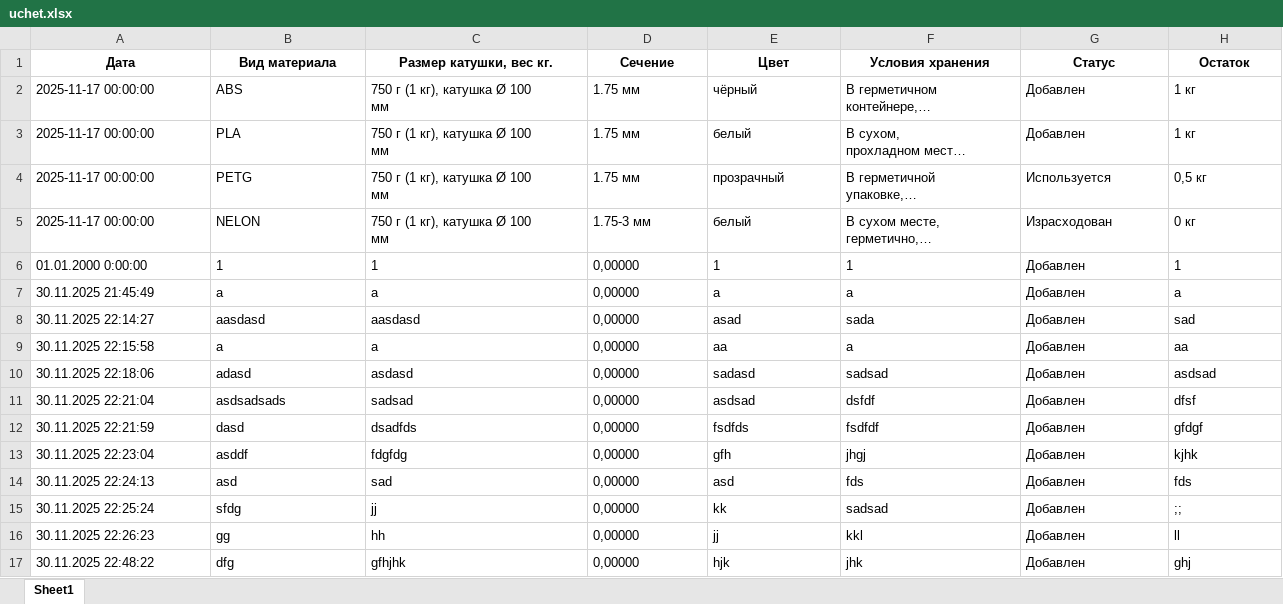
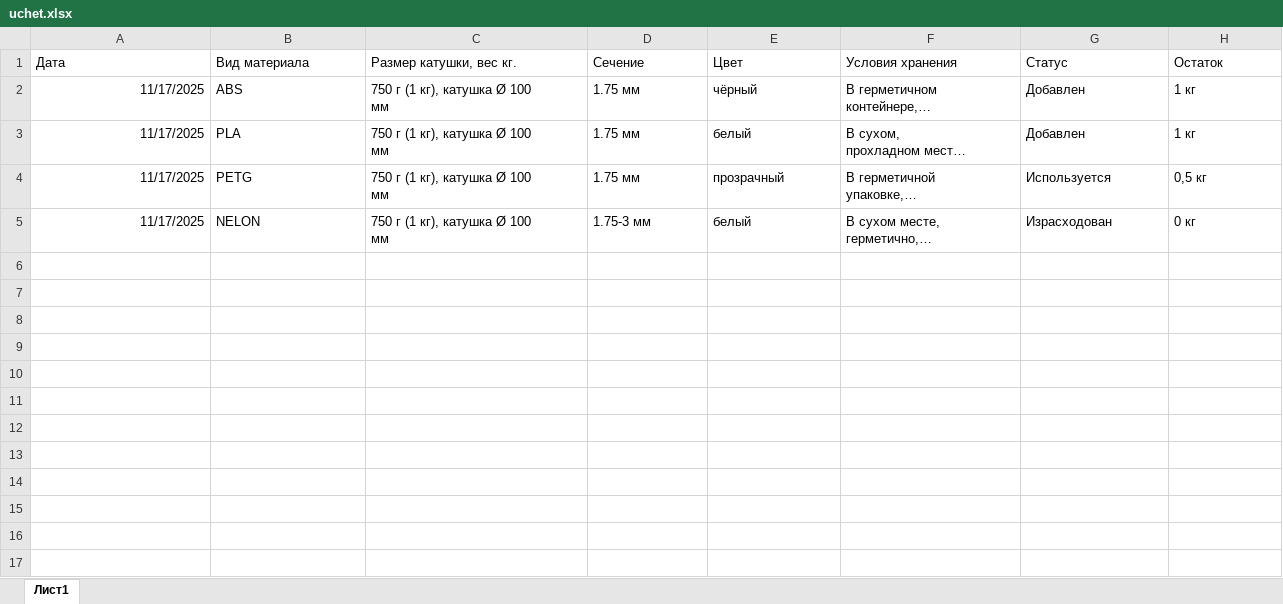
Before and after one commit to Acfon/MaterialHub, an Excel workbook: uchet.xlsx, sheet Лист1, drawn as a sheet; long unchanged cells end in …; values as stored, in another font and other column widths than the file's, no borders; the diff names each change by its address in the sheet, - before the commit and + after, or states it on an @@ line.

```diff
--- a/uchet.xlsx (sheet Лист1)
+++ b/uchet.xlsx (sheet Лист1)
-sheet tab: Sheet1
+sheet tab: Лист1
@@ A1:H1 bold: on → off, alignment: center → left @@
-A2:A5 (Дата): 2025-11-17 00:00:00
+A2:A5 (Дата): 11/17/2025
-row 6: 01.01.2000 0:00:00 | 1 | 1 | 0,00000 | 1 | 1 | Добавлен | 1
-row 7: 30.11.2025 21:45:49 | a | a | 0,00000 | a | a | Добавлен | a
-row 8: 30.11.2025 22:14:27 | aasdasd | aasdasd | 0,00000 | asad | sada | Добавлен | sad
-row 9: 30.11.2025 22:15:58 | a | a | 0,00000 | aa | a | Добавлен | aa
-row 10: 30.11.2025 22:18:06 | adasd | asdasd | 0,00000 | sadasd | sadsad | Добавлен | asdsad
-row 11: 30.11.2025 22:21:04 | asdsadsads | sadsad | 0,00000 | asdsad | dsfdf | Добавлен | dfsf
-row 12: 30.11.2025 22:21:59 | dasd | dsadfds | 0,00000 | fsdfds | fsdfdf | Добавлен | gfdgf
-row 13: 30.11.2025 22:23:04 | asddf | fdgfdg | 0,00000 | gfh | jhgj | Добавлен | kjhk
-row 14: 30.11.2025 22:24:13 | asd | sad | 0,00000 | asd | fds | Добавлен | fds
-row 15: 30.11.2025 22:25:24 | sfdg | jj | 0,00000 | kk | sadsad | Добавлен | ;;
-row 16: 30.11.2025 22:26:23 | gg | hh | 0,00000 | jj | kkl | Добавлен | ll
-row 17: 30.11.2025 22:48:22 | dfg | gfhjhk | 0,00000 | hjk | jhk | Добавлен | ghj
```
Also changed, not shown: 3 other files.
